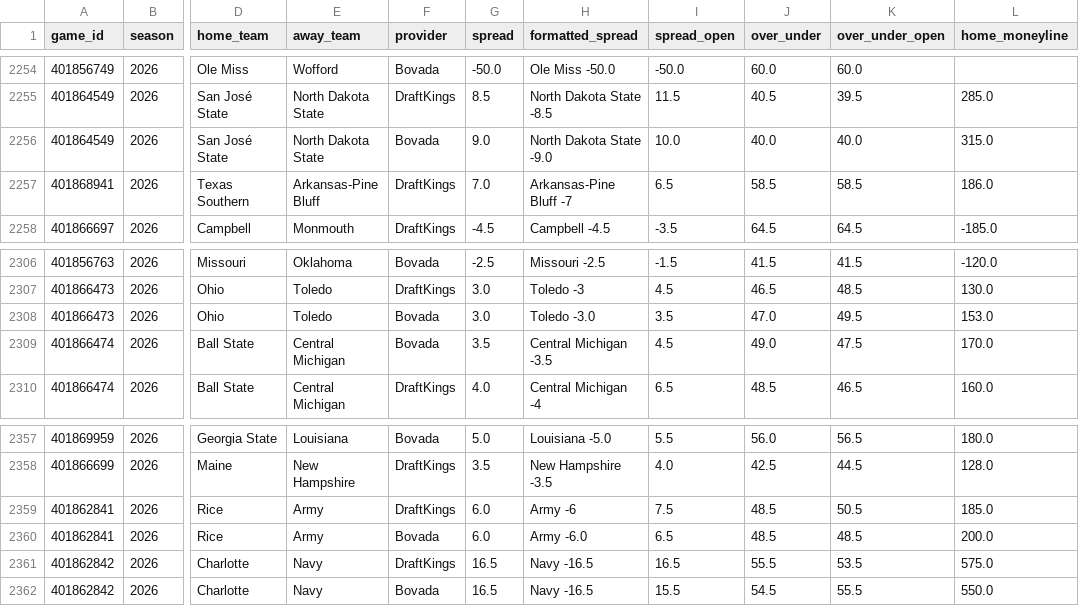
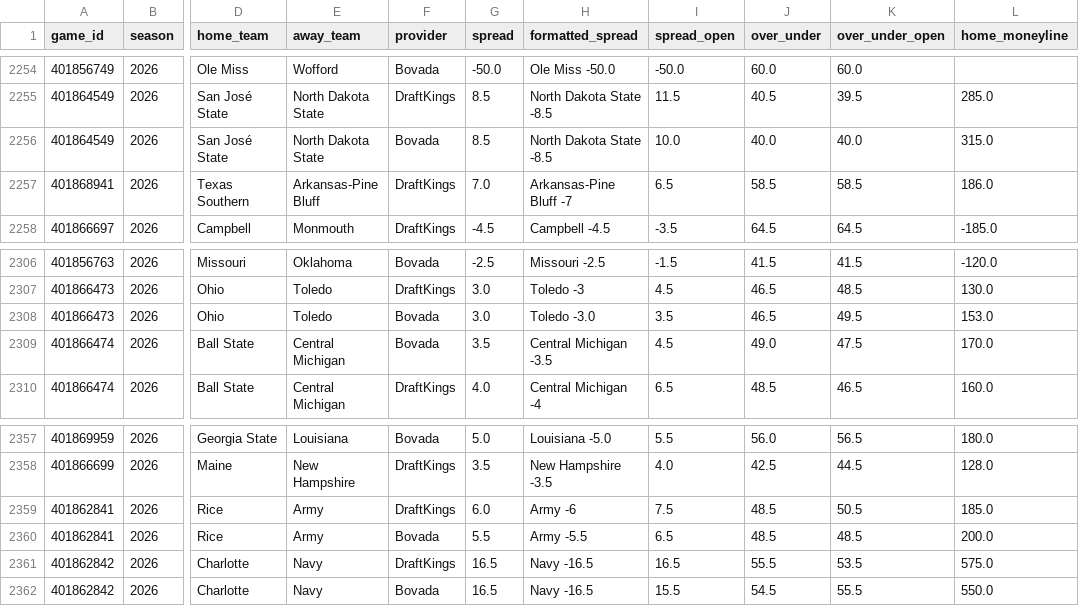
Before and after one commit to abwake55/CFB-26-Model, a CSV file: data/raw/lines_2026.csv, drawn as a sheet; only a part is shown, gaps mark what is left out; the diff names each change by its address in the sheet, - before the commit and + after, or states it on an @@ line.

```diff
--- a/data/raw/lines_2026.csv
+++ b/data/raw/lines_2026.csv
-G2256 (spread): 9.0
+G2256 (spread): 8.5
-H2256 (formatted_spread): North Dakota State -9.0
+H2256 (formatted_spread): North Dakota State -8.5
-J2308 (over_under): 47.0
+J2308 (over_under): 46.5
-G2360 (spread): 6.0
+G2360 (spread): 5.5
-H2360 (formatted_spread): Army -6.0
+H2360 (formatted_spread): Army -5.5
```
Also changed, not shown: data/raw/games_2026.csv, 17 other files.
